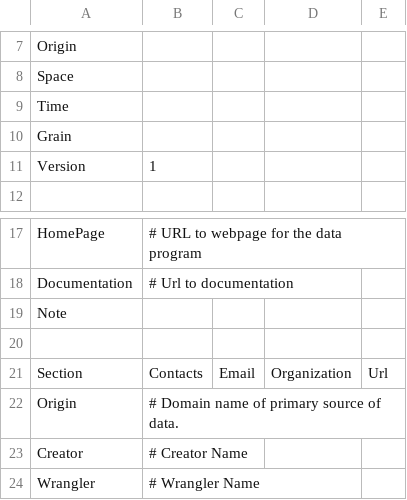
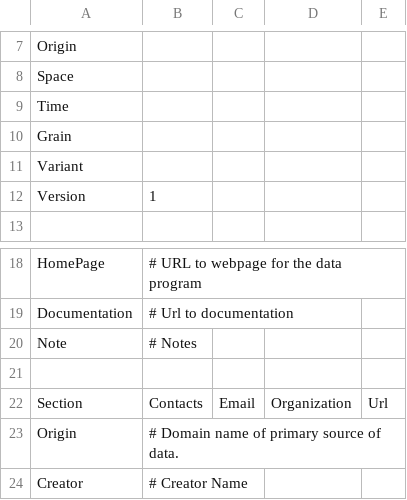
Before and after one commit to Metatab/metatab, a CSV file: metatab/templates/metatab.csv, drawn as a sheet; only a part is shown, gaps mark what is left out; the shorter side is filled out with more unchanged rows.

```diff
--- a/metatab/templates/metatab.csv
+++ b/metatab/templates/metatab.csv
@@ -10,2 +10,3 @@
 "Grain",,,,
+"Variant",,,,
 "Version",1,,,
@@ -18,3 +19,3 @@
 "Documentation","# Url to documentation",,,
-"Note",,,,
+"Note","# Notes",,,
 ,,,,
```
Also changed, not shown: 3 other files.
